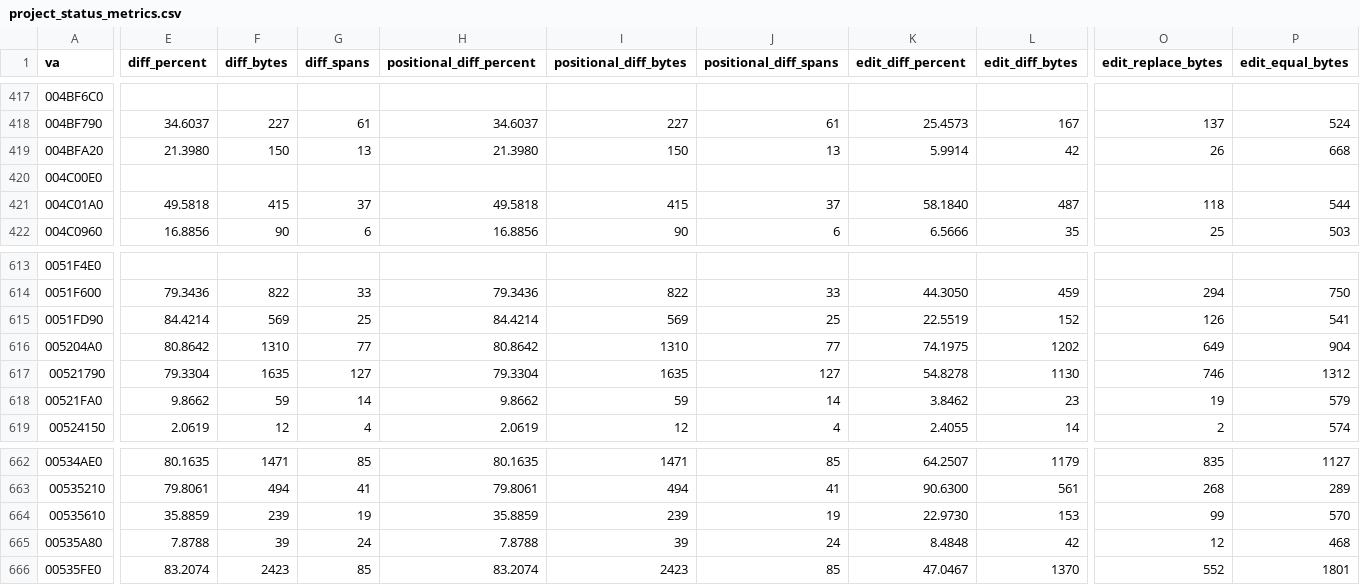
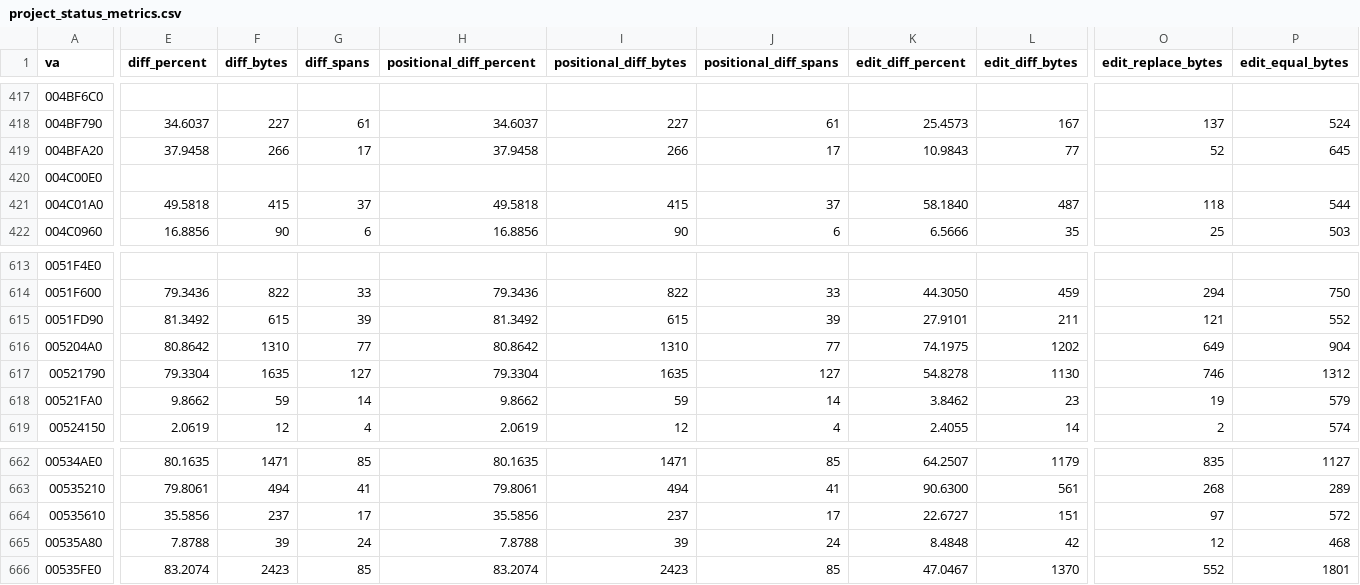
Before and after one commit to dcostap/aoe1-decomp, a CSV file: project_status_metrics.csv, drawn as a sheet; only a part is shown, gaps mark what is left out; the diff covers the shown part only; the diff names each change by its address in the sheet, - before the commit and + after, or states it on an @@ line.

```diff
--- a/project_status_metrics.csv
+++ b/project_status_metrics.csv
-E419 (diff_percent): 21.3980
+E419 (diff_percent): 37.9458
-F419 (diff_bytes): 150
+F419 (diff_bytes): 266
-G419 (diff_spans): 13
+G419 (diff_spans): 17
-H419 (positional_diff_percent): 21.3980
+H419 (positional_diff_percent): 37.9458
-I419 (positional_diff_bytes): 150
+I419 (positional_diff_bytes): 266
-J419 (positional_diff_spans): 13
+J419 (positional_diff_spans): 17
-K419 (edit_diff_percent): 5.9914
+K419 (edit_diff_percent): 10.9843
-L419 (edit_diff_bytes): 42
+L419 (edit_diff_bytes): 77
-O419 (edit_replace_bytes): 26
+O419 (edit_replace_bytes): 52
-P419 (edit_equal_bytes): 668
+P419 (edit_equal_bytes): 645
-E615 (diff_percent): 84.4214
+E615 (diff_percent): 81.3492
-F615 (diff_bytes): 569
+F615 (diff_bytes): 615
-G615 (diff_spans): 25
+G615 (diff_spans): 39
-H615 (positional_diff_percent): 84.4214
+H615 (positional_diff_percent): 81.3492
-I615 (positional_diff_bytes): 569
+I615 (positional_diff_bytes): 615
-J615 (positional_diff_spans): 25
+J615 (positional_diff_spans): 39
-K615 (edit_diff_percent): 22.5519
+K615 (edit_diff_percent): 27.9101
-L615 (edit_diff_bytes): 152
+L615 (edit_diff_bytes): 211
-O615 (edit_replace_bytes): 126
+O615 (edit_replace_bytes): 121
-P615 (edit_equal_bytes): 541
+P615 (edit_equal_bytes): 552
-E664 (diff_percent): 35.8859
+E664 (diff_percent): 35.5856
-F664 (diff_bytes): 239
+F664 (diff_bytes): 237
-G664 (diff_spans): 19
+G664 (diff_spans): 17
-H664 (positional_diff_percent): 35.8859
+H664 (positional_diff_percent): 35.5856
-I664 (positional_diff_bytes): 239
+I664 (positional_diff_bytes): 237
-J664 (positional_diff_spans): 19
+J664 (positional_diff_spans): 17
-K664 (edit_diff_percent): 22.9730
+K664 (edit_diff_percent): 22.6727
-L664 (edit_diff_bytes): 153
+L664 (edit_diff_bytes): 151
-O664 (edit_replace_bytes): 99
+O664 (edit_replace_bytes): 97
-P664 (edit_equal_bytes): 570
+P664 (edit_equal_bytes): 572
```
Also changed, not shown: 8 edited cells elsewhere in this file, project_status_metrics_history.csv.
